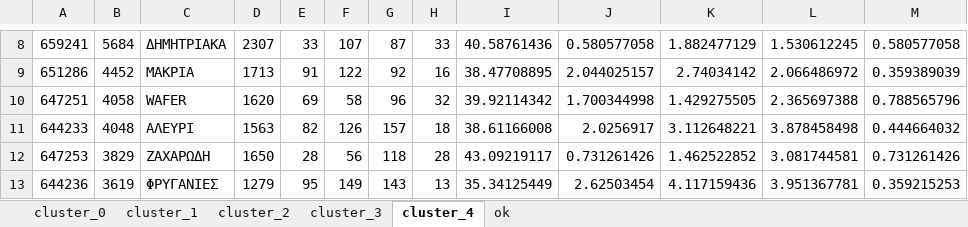
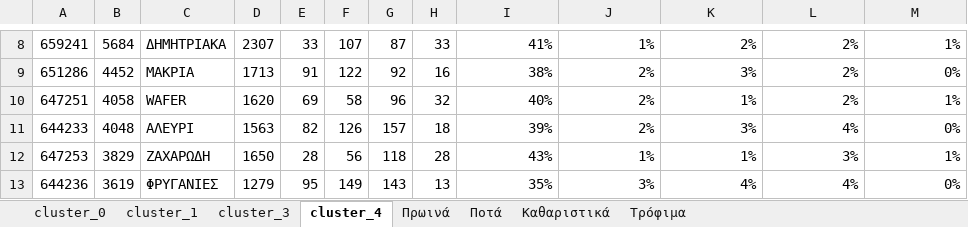
Before and after one commit to katerinarousi/POS-supermarket-assignment, an Excel workbook: Customer_segmentation/cluster_results.xlsx, sheet cluster_4, drawn as a sheet; only a part is shown, gaps mark what is left out; values as stored, in another font and other column widths than the file's, no borders; the diff covers the shown part only; the diff names each change by its address in the sheet, - before the commit and + after, or states it on an @@ line.

Commit message:
add percentages at cluster_results

```diff
--- a/Customer_segmentation/cluster_results.xlsx (sheet cluster_4)
+++ b/Customer_segmentation/cluster_results.xlsx (sheet cluster_4)
-sheet tab: ok
+sheet tab: Πρωινά
-sheet tab: cluster_2
+sheet tab: Ποτά
+sheet tab: Καθαριστικά
+sheet tab: Τρόφιμα
-I8: 40.58761436
+I8: 41%
-J8: 0.580577058
+J8: 1%
-K8: 1.882477129
+K8: 2%
-L8: 1.530612245
+L8: 2%
-M8: 0.580577058
+M8: 1%
-I9: 38.47708895
+I9: 38%
-J9: 2.044025157
+J9: 2%
-K9: 2.74034142
+K9: 3%
-L9: 2.066486972
+L9: 2%
-M9: 0.359389039
+M9: 0%
-I10: 39.92114342
+I10: 40%
-J10: 1.700344998
+J10: 2%
-K10: 1.429275505
+K10: 1%
-L10: 2.365697388
+L10: 2%
-M10: 0.788565796
+M10: 1%
-I11: 38.61166008
+I11: 39%
-J11: 2.0256917
+J11: 2%
-K11: 3.112648221
+K11: 3%
-L11: 3.878458498
+L11: 4%
-M11: 0.444664032
+M11: 0%
-I12: 43.09219117
+I12: 43%
-J12: 0.731261426
+J12: 1%
-K12: 1.462522852
+K12: 1%
-L12: 3.081744581
+L12: 3%
-M12: 0.731261426
+M12: 1%
-I13: 35.34125449
+I13: 35%
-J13: 2.62503454
+J13: 3%
-K13: 4.117159436
+K13: 4%
-L13: 3.951367781
+L13: 4%
-M13: 0.359215253
+M13: 0%
```
Also changed, not shown: 1 added row, 1 removed row and 40 edited cells elsewhere in this sheet, sheet Πρωινά, sheet cluster_0, sheet cluster_1, sheet cluster_3.
